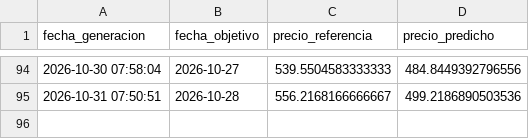
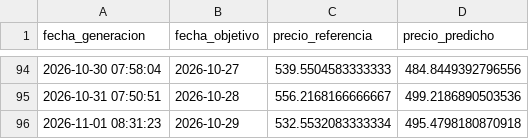
Before and after one commit to carlos-osorio/xm-energy-mlops, a CSV file: data/predictions_history.csv, drawn as a sheet; only a part is shown, gaps mark what is left out; the diff names each change by its address in the sheet, - before the commit and + after, or states it on an @@ line.

```diff
--- a/data/predictions_history.csv
+++ b/data/predictions_history.csv
+row 96: 2026-11-01 08:31:23 | 2026-10-29 | 532.5532083333334 | 495.4798180870918
```
Also changed, not shown: 1 other file.
